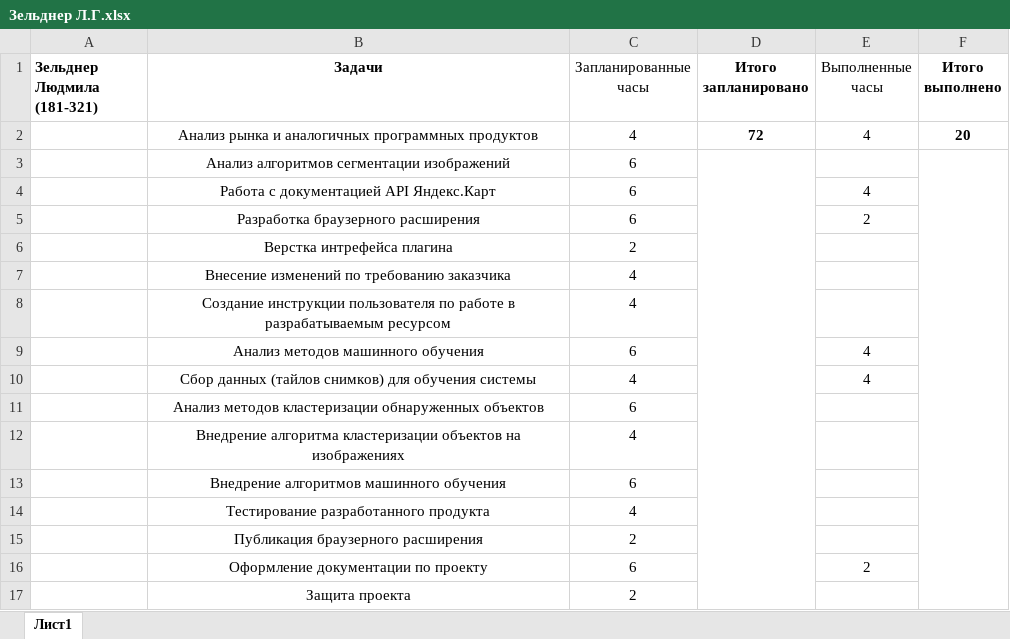
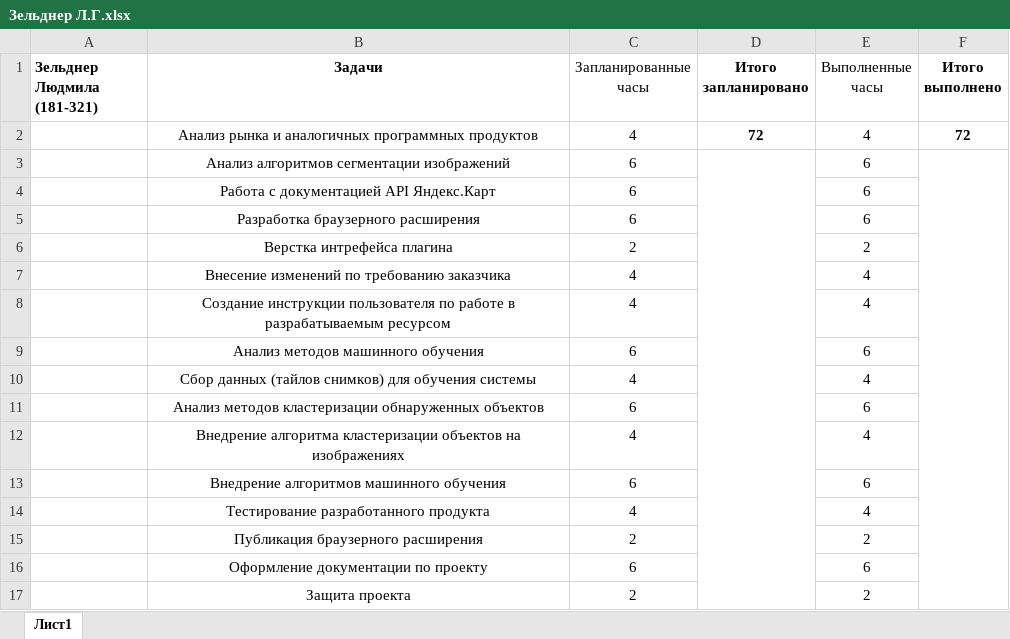
Before and after one commit to FedGus/yndxforester, an Excel workbook: reports/Зельднер Л.Г.xlsx, sheet Лист1, drawn as a sheet; values as stored, in another font and other column widths than the file's, no borders; the diff names each change by its address in the sheet, - before the commit and + after, or states it on an @@ line.

```diff
--- a/reports/Зельднер Л.Г.xlsx (sheet Лист1)
+++ b/reports/Зельднер Л.Г.xlsx (sheet Лист1)
-F2 (Итого выполнено): 20
+F2 (Итого выполнено): 72
-E3 (Выполненные часы): (empty)
+E3 (Выполненные часы): 6
-E4 (Выполненные часы): 4
+E4 (Выполненные часы): 6
-E5 (Выполненные часы): 2
+E5 (Выполненные часы): 6
-E6 (Выполненные часы): (empty)
+E6 (Выполненные часы): 2
-E7:E8 (Выполненные часы): (empty)
+E7:E8 (Выполненные часы): 4
-E9 (Выполненные часы): 4
+E9 (Выполненные часы): 6
-E11 (Выполненные часы): (empty)
+E11 (Выполненные часы): 6
-E12 (Выполненные часы): (empty)
+E12 (Выполненные часы): 4
-E13 (Выполненные часы): (empty)
+E13 (Выполненные часы): 6
-E14 (Выполненные часы): (empty)
+E14 (Выполненные часы): 4
-E15 (Выполненные часы): (empty)
+E15 (Выполненные часы): 2
-E16 (Выполненные часы): 2
+E16 (Выполненные часы): 6
-E17 (Выполненные часы): (empty)
+E17 (Выполненные часы): 2
```
Also changed, not shown: reports/Гусев Ф.А.xlsx, reports/Краснова О.В.xlsx, 5 other files.
